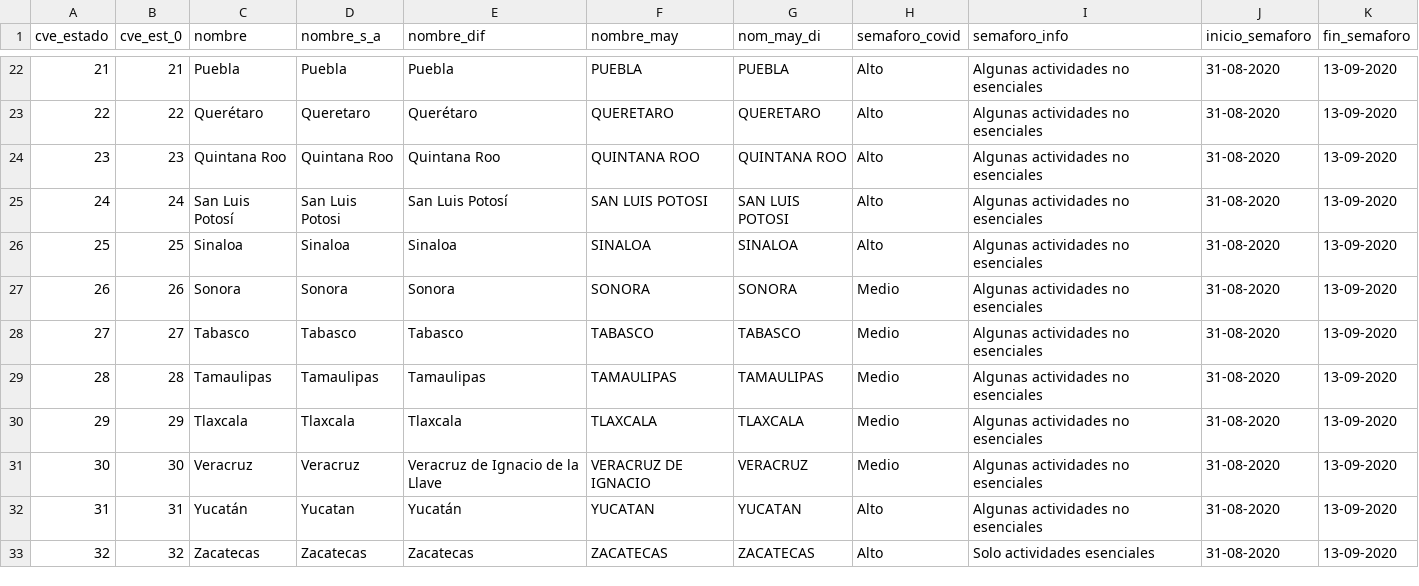
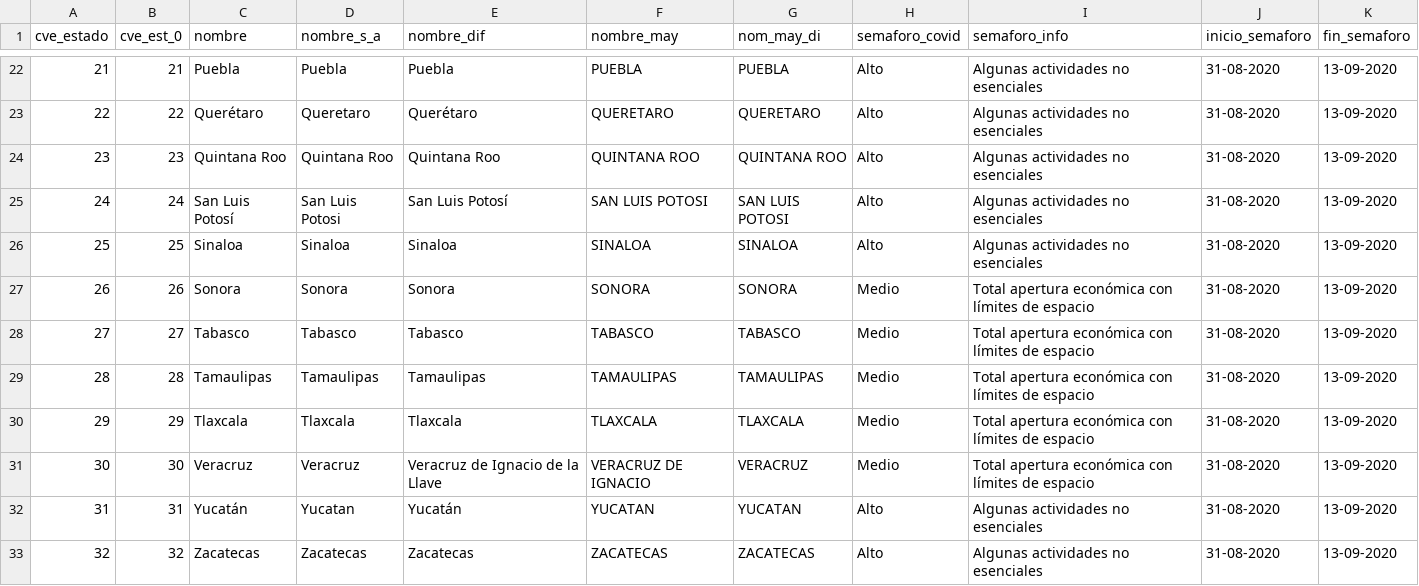
Before and after one commit to Gerardo-Guizar/covid19, a CSV file: datos_mexico_semaforo_covid.csv, drawn as a sheet; only a part is shown, gaps mark what is left out; the diff covers the shown part only.

```diff
--- a/datos_mexico_semaforo_covid.csv
+++ b/datos_mexico_semaforo_covid.csv
@@ -26,8 +26,8 @@ cve_estado,cve_est_0,nombre,nombre_s_a,nombre_dif,nombre_may,nom_may_di,semaforo
 "25","25",Sinaloa,Sinaloa,Sinaloa,SINALOA,SINALOA,Alto,Algunas actividades no esenciales,31-08-2020,13-09-2020
-"26","26",Sonora,Sonora,Sonora,SONORA,SONORA,Medio,Algunas actividades no esenciales,31-08-2020,13-09-2020
-"27","27",Tabasco,Tabasco,Tabasco,TABASCO,TABASCO,Medio,Algunas actividades no esenciales,31-08-2020,13-09-2020
-"28","28",Tamaulipas,Tamaulipas,Tamaulipas,TAMAULIPAS,TAMAULIPAS,Medio,Algunas actividades no esenciales,31-08-2020,13-09-2020
-"29","29",Tlaxcala,Tlaxcala,Tlaxcala,TLAXCALA,TLAXCALA,Medio,Algunas actividades no esenciales,31-08-2020,13-09-2020
-"30","30",Veracruz,Veracruz,"Veracruz de Ignacio de la Llave	",VERACRUZ DE IGNACIO,VERACRUZ,Medio,Algunas actividades no esenciales,31-08-2020,13-09-2020
+"26","26",Sonora,Sonora,Sonora,SONORA,SONORA,Medio,Total apertura económica con límites de espacio,31-08-2020,13-09-2020
+"27","27",Tabasco,Tabasco,Tabasco,TABASCO,TABASCO,Medio,Total apertura económica con límites de espacio,31-08-2020,13-09-2020
+"28","28",Tamaulipas,Tamaulipas,Tamaulipas,TAMAULIPAS,TAMAULIPAS,Medio,Total apertura económica con límites de espacio,31-08-2020,13-09-2020
+"29","29",Tlaxcala,Tlaxcala,Tlaxcala,TLAXCALA,TLAXCALA,Medio,Total apertura económica con límites de espacio,31-08-2020,13-09-2020
+"30","30",Veracruz,Veracruz,"Veracruz de Ignacio de la Llave	",VERACRUZ DE IGNACIO,VERACRUZ,Medio,Total apertura económica con límites de espacio,31-08-2020,13-09-2020
 "31","31",Yucatán,Yucatan,Yucatán,YUCATAN,YUCATAN,Alto,Algunas actividades no esenciales,31-08-2020,13-09-2020
-"32","32",Zacatecas,Zacatecas,Zacatecas,ZACATECAS,ZACATECAS,Alto,Solo actividades esenciales,31-08-2020,13-09-2020
+"32","32",Zacatecas,Zacatecas,Zacatecas,ZACATECAS,ZACATECAS,Alto,Algunas actividades no esenciales,31-08-2020,13-09-2020
```
Also changed, not shown: 8 edited cells elsewhere in this file.
